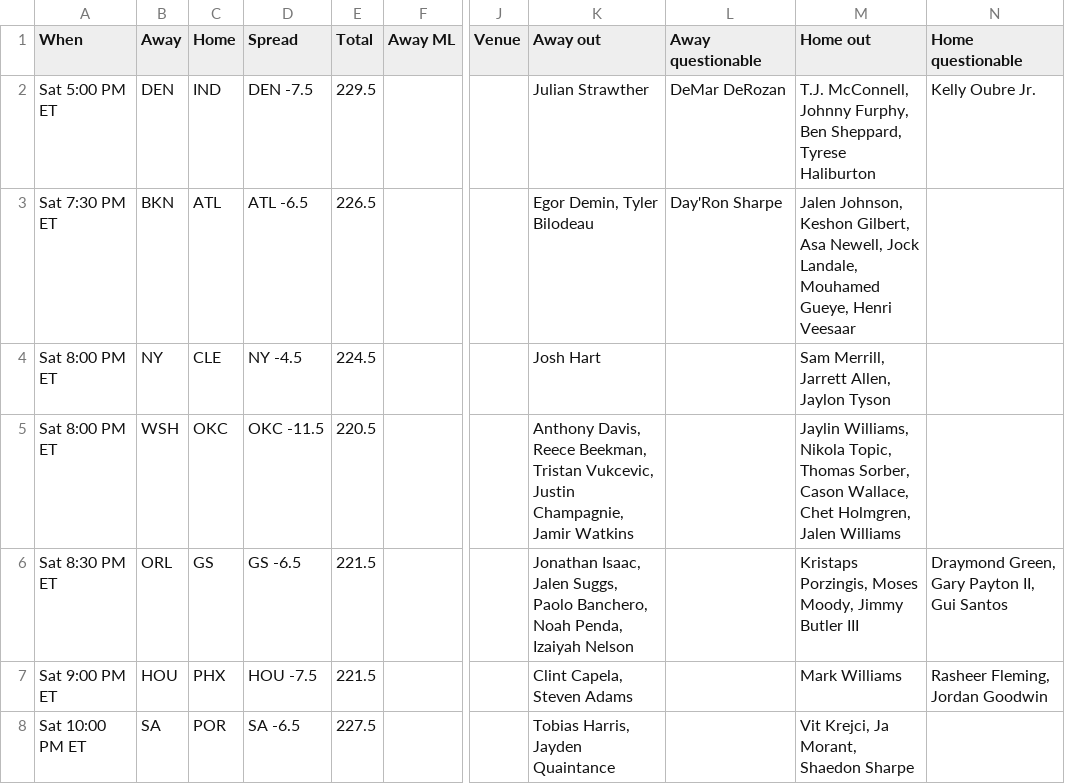
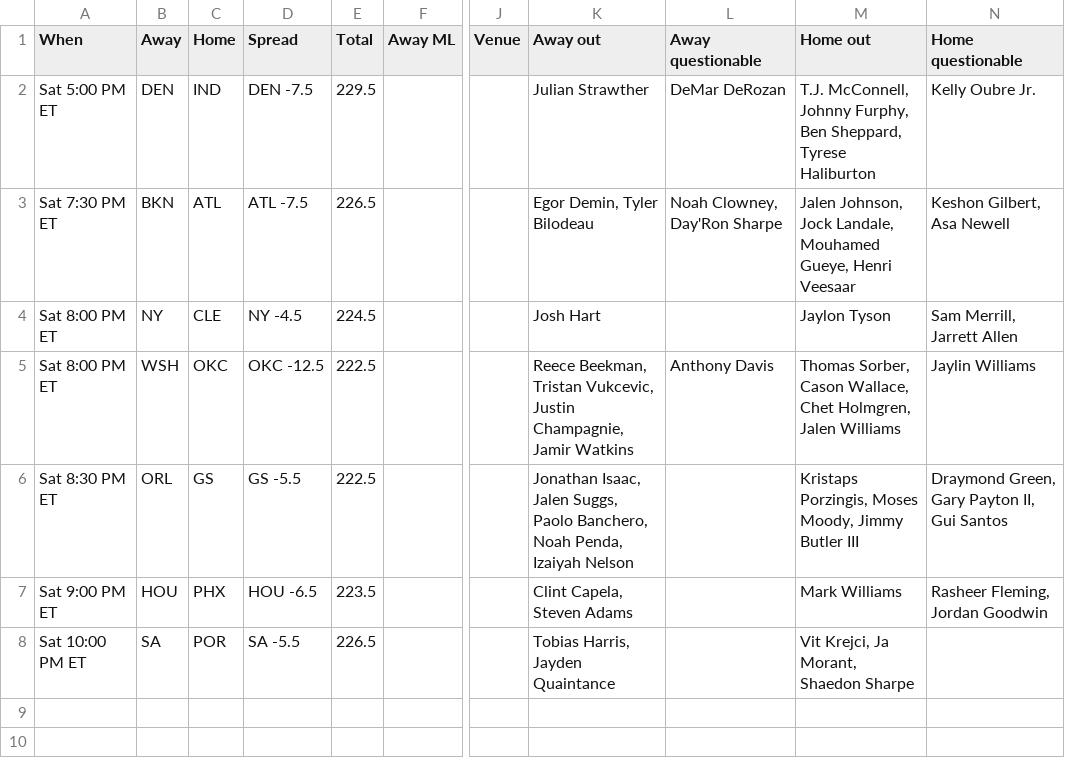
Before and after one commit to ECC370/stats, a CSV file: data/nba_games.csv, drawn as a sheet; only a part is shown, gaps mark what is left out; the diff names each change by its address in the sheet, - before the commit and + after, or states it on an @@ line.

```diff
--- a/data/nba_games.csv
+++ b/data/nba_games.csv
-D3 (Spread): ATL -6.5
+D3 (Spread): ATL -7.5
-L3 (Away questionable): Day'Ron Sharpe
+L3 (Away questionable): Noah Clowney, Day'Ron Sharpe
-M3 (Home out): Jalen Johnson, Keshon Gilbert, Asa Newell, Jock Landale,…
+M3 (Home out): Jalen Johnson, Jock Landale,…
-N3 (Home questionable): (empty)
+N3 (Home questionable): Keshon Gilbert, Asa Newell
-M4 (Home out): Sam Merrill, Jarrett Allen, Jaylon Tyson
+M4 (Home out): Jaylon Tyson
-N4 (Home questionable): (empty)
+N4 (Home questionable): Sam Merrill, Jarrett Allen
-D5 (Spread): OKC -11.5
+D5 (Spread): OKC -12.5
-E5 (Total): 220.5
+E5 (Total): 222.5
-K5 (Away out): Anthony Davis, Reece Beekman,…
+K5 (Away out): Reece Beekman,…
-L5 (Away questionable): (empty)
+L5 (Away questionable): Anthony Davis
-M5 (Home out): Jaylin Williams, Nikola Topic, Thomas Sorber,…
+M5 (Home out): Thomas Sorber,…
-N5 (Home questionable): (empty)
+N5 (Home questionable): Jaylin Williams
-D6 (Spread): GS -6.5
+D6 (Spread): GS -5.5
-E6 (Total): 221.5
+E6 (Total): 222.5
-D7 (Spread): HOU -7.5
+D7 (Spread): HOU -6.5
-E7 (Total): 221.5
+E7 (Total): 223.5
-D8 (Spread): SA -6.5
+D8 (Spread): SA -5.5
-E8 (Total): 227.5
+E8 (Total): 226.5
```
Also changed, not shown: data/nba_injuries.csv, data/nba_slate.csv, 7 other files.
